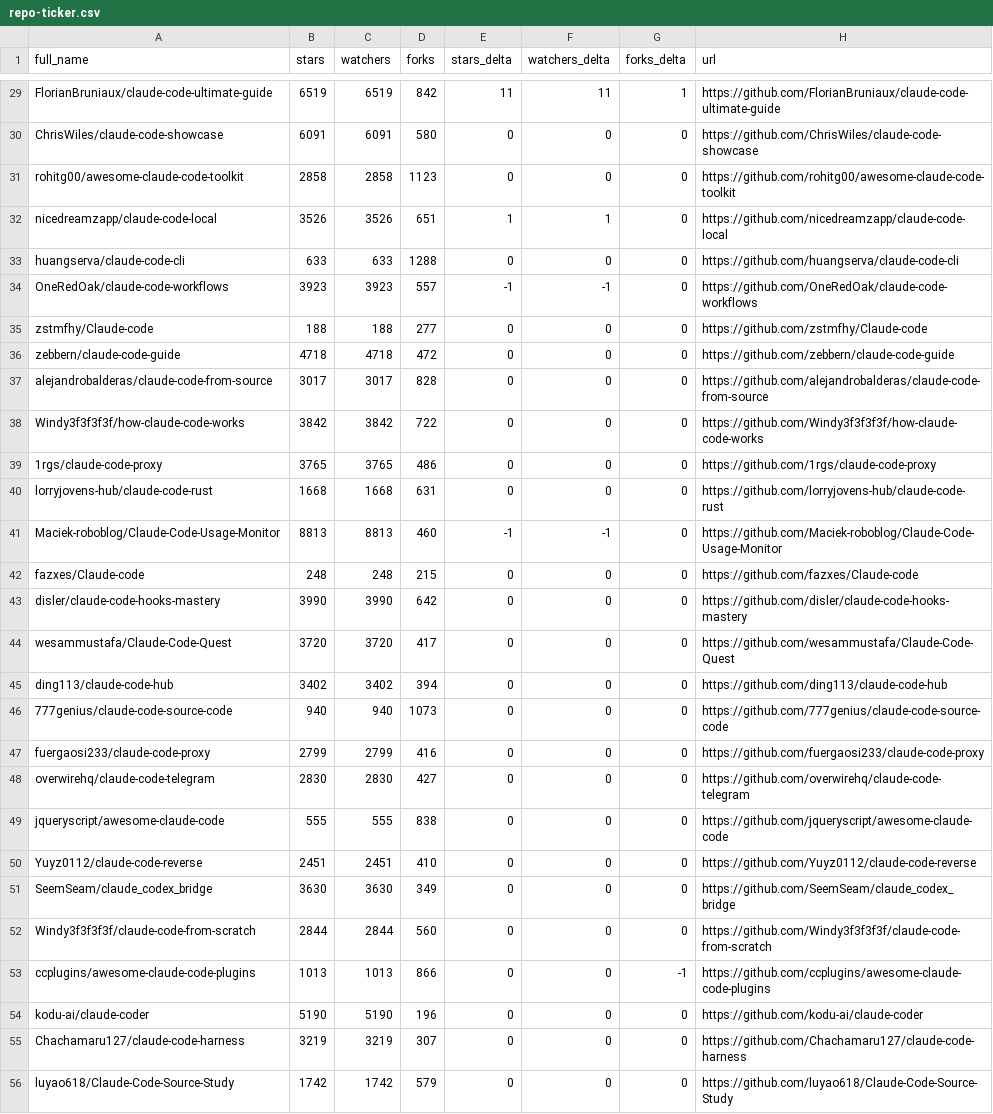
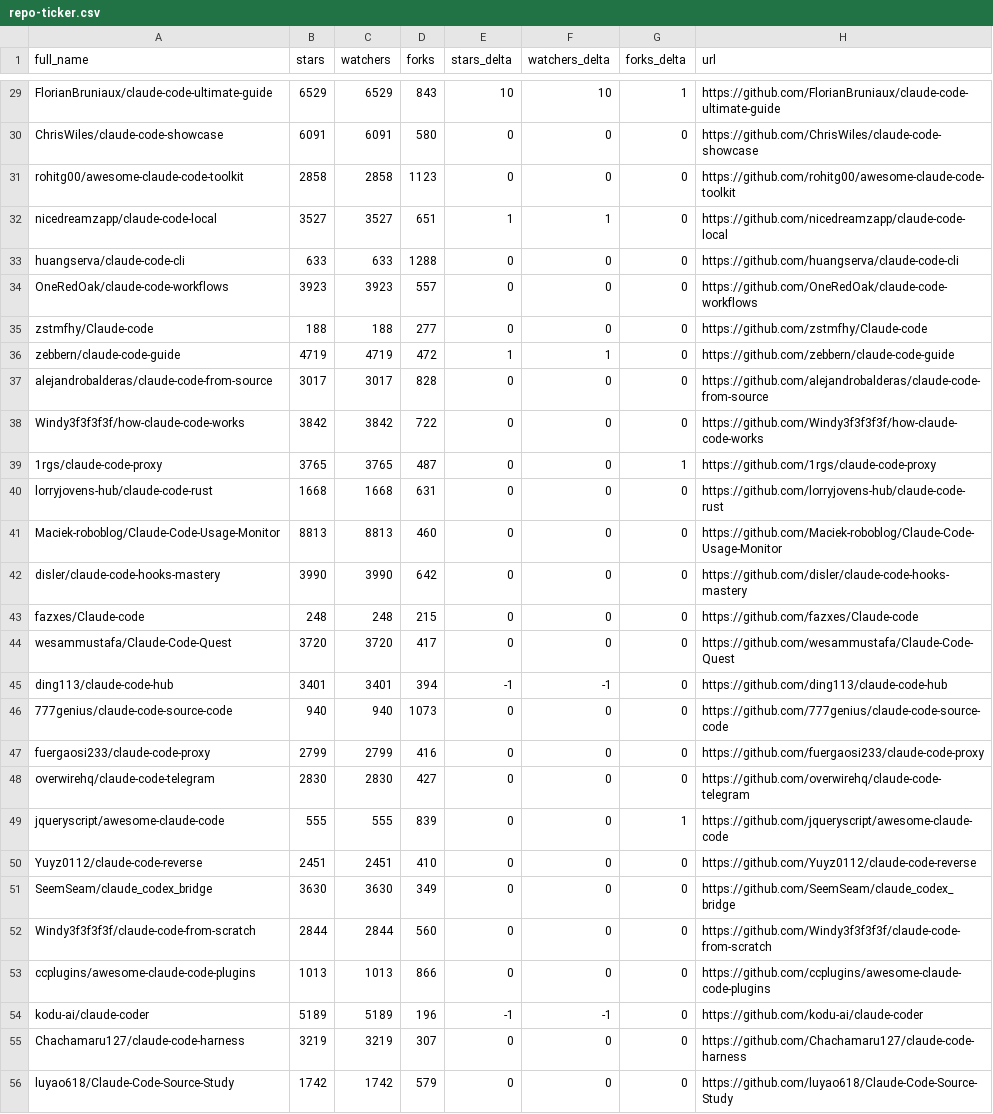
Before and after one commit to regodazr/awesome-claude-code, a CSV file: data/repo-ticker.csv, drawn as a sheet; only a part is shown, gaps mark what is left out; the diff covers the shown part only; the diff names each change by its address in the sheet, - before the commit and + after, or states it on an @@ line.

```diff
--- a/data/repo-ticker.csv
+++ b/data/repo-ticker.csv
-B29 (stars): 6519
+B29 (stars): 6529
-C29 (watchers): 6519
+C29 (watchers): 6529
-D29 (forks): 842
+D29 (forks): 843
-E29 (stars_delta): 11
+E29 (stars_delta): 10
-F29 (watchers_delta): 11
+F29 (watchers_delta): 10
-B32 (stars): 3526
+B32 (stars): 3527
-C32 (watchers): 3526
+C32 (watchers): 3527
-E34 (stars_delta): -1
+E34 (stars_delta): 0
-F34 (watchers_delta): -1
+F34 (watchers_delta): 0
-B36 (stars): 4718
+B36 (stars): 4719
-C36 (watchers): 4718
+C36 (watchers): 4719
-E36 (stars_delta): 0
+E36 (stars_delta): 1
-F36 (watchers_delta): 0
+F36 (watchers_delta): 1
-D39 (forks): 486
+D39 (forks): 487
-G39 (forks_delta): 0
+G39 (forks_delta): 1
-E41 (stars_delta): -1
+E41 (stars_delta): 0
-F41 (watchers_delta): -1
+F41 (watchers_delta): 0
@@ row 43 moved to row 42: disler/claude-code-hooks-mastery @@
-B45 (stars): 3402
+B45 (stars): 3401
-C45 (watchers): 3402
+C45 (watchers): 3401
-E45 (stars_delta): 0
+E45 (stars_delta): -1
-F45 (watchers_delta): 0
+F45 (watchers_delta): -1
-D49 (forks): 838
+D49 (forks): 839
-G49 (forks_delta): 0
+G49 (forks_delta): 1
-G53 (forks_delta): -1
+G53 (forks_delta): 0
-B54 (stars): 5190
+B54 (stars): 5189
-C54 (watchers): 5190
+C54 (watchers): 5189
-E54 (stars_delta): 0
+E54 (stars_delta): -1
-F54 (watchers_delta): 0
+F54 (watchers_delta): -1
```
Also changed, not shown: 2 added rows, 2 removed rows, 1 moved row and 87 edited cells elsewhere in this file, 2 other files.
